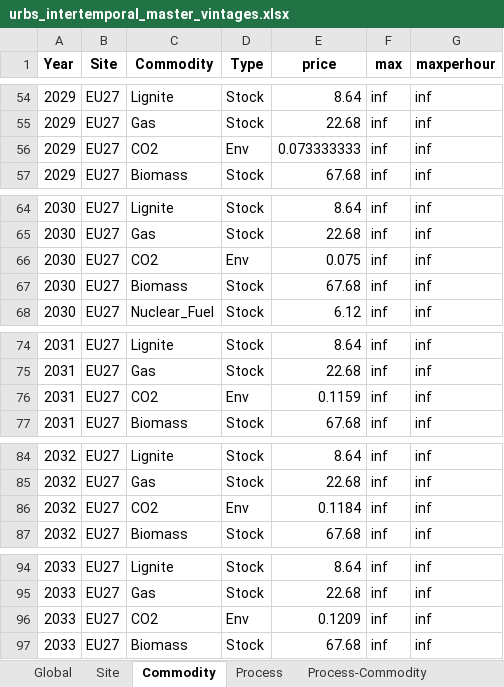
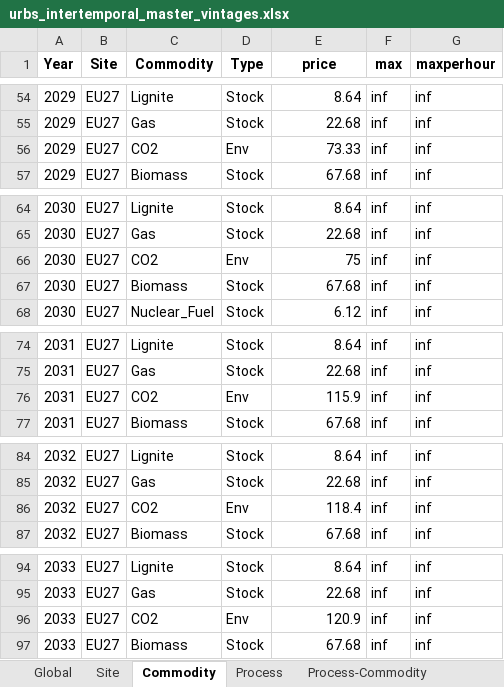
Before and after one commit to oitzingermaximilian/urbs-materials, an Excel workbook: Input/urbs_intertemporal_master_vintages.xlsx, sheet Commodity, drawn as a sheet; only a part is shown, gaps mark what is left out; values as stored, in another font and other column widths than the file's, no borders; the diff covers the shown part only; the diff names each change by its address in the sheet, - before the commit and + after, or states it on an @@ line.

```diff
--- a/Input/urbs_intertemporal_master_vintages.xlsx (sheet Commodity)
+++ b/Input/urbs_intertemporal_master_vintages.xlsx (sheet Commodity)
-E56 (price): 0.073333333
+E56 (price): 73.33
-E66 (price): 0.075
+E66 (price): 75
-E76 (price): 0.1159
+E76 (price): 115.9
-E86 (price): 0.1184
+E86 (price): 118.4
-E96 (price): 0.1209
+E96 (price): 120.9
```
Also changed, not shown: 22 edited cells elsewhere in this sheet, 41 other files.
